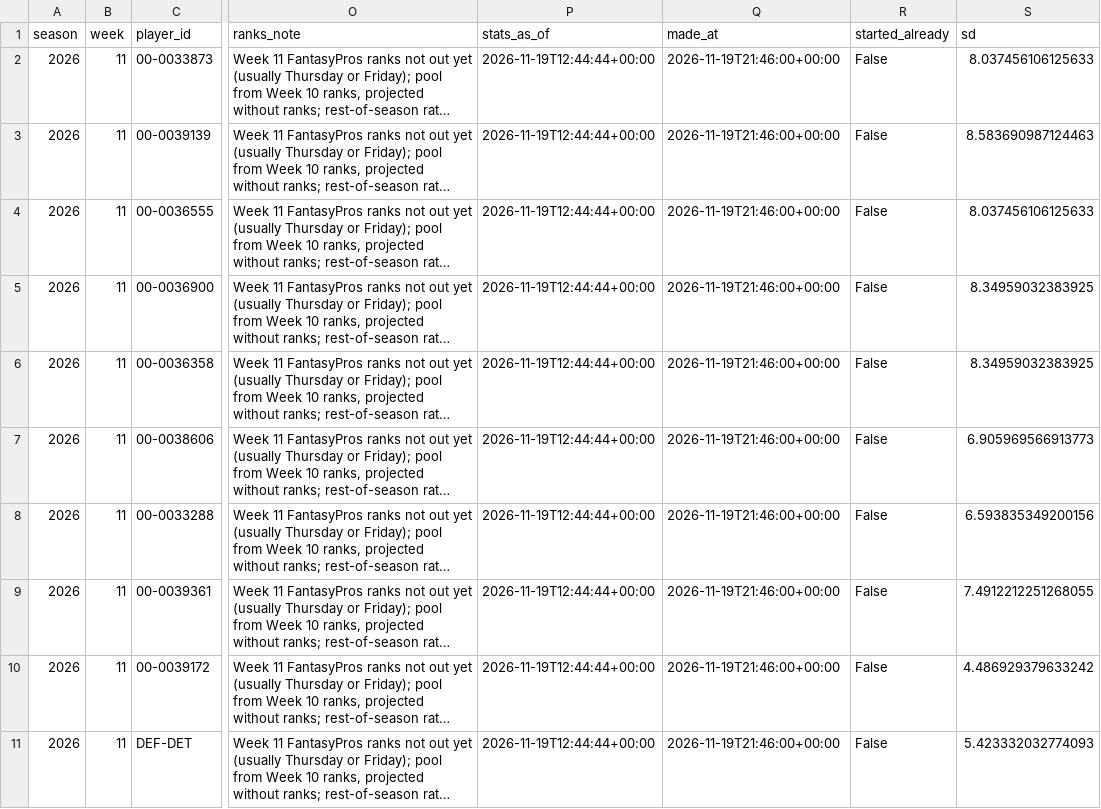
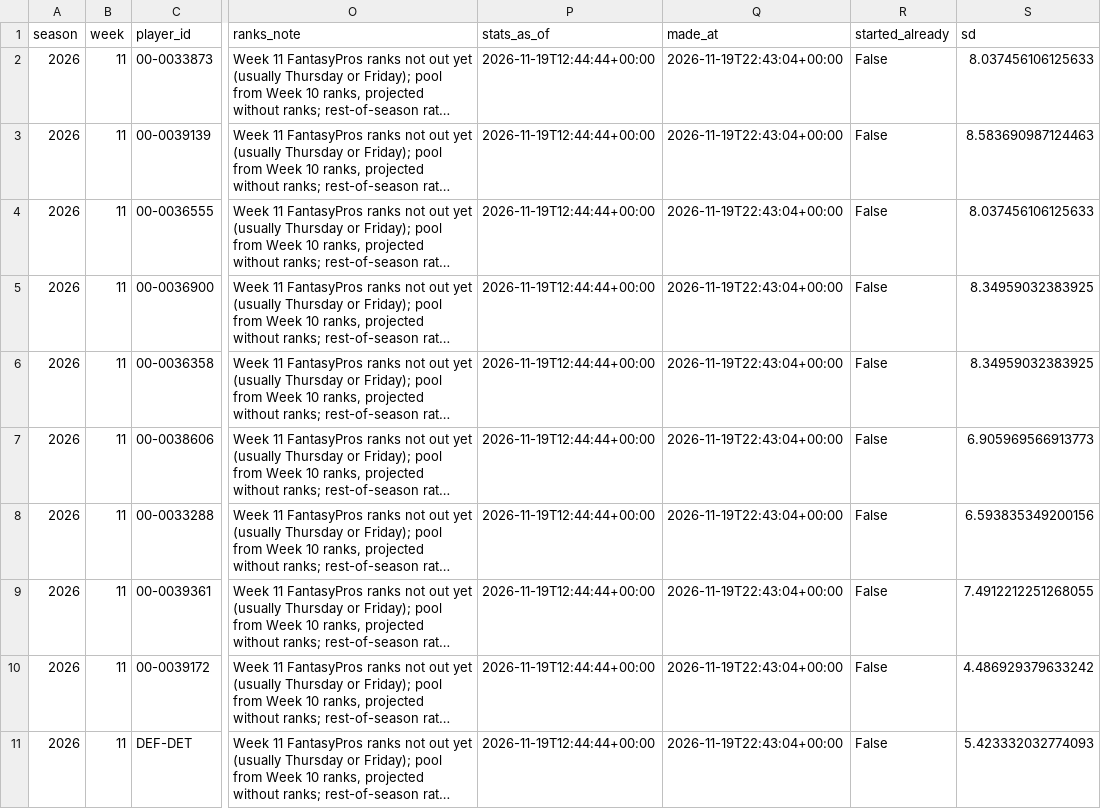
Before and after one commit to jdant19/dynasty-front-office, a CSV file: data/processed/decide_lineup_w11.csv, drawn as a sheet; only a part is shown, gaps mark what is left out; long unchanged cells end in …; the diff names each change by its address in the sheet, - before the commit and + after, or states it on an @@ line.

```diff
--- a/data/processed/decide_lineup_w11.csv
+++ b/data/processed/decide_lineup_w11.csv
-Q2:Q11 (made_at): 2026-11-19T21:46:00+00:00
+Q2:Q11 (made_at): 2026-11-19T22:43:04+00:00
```
Also changed, not shown: data/processed/proj_future.csv, data/processed/proj_ros.csv, 3 other files.
